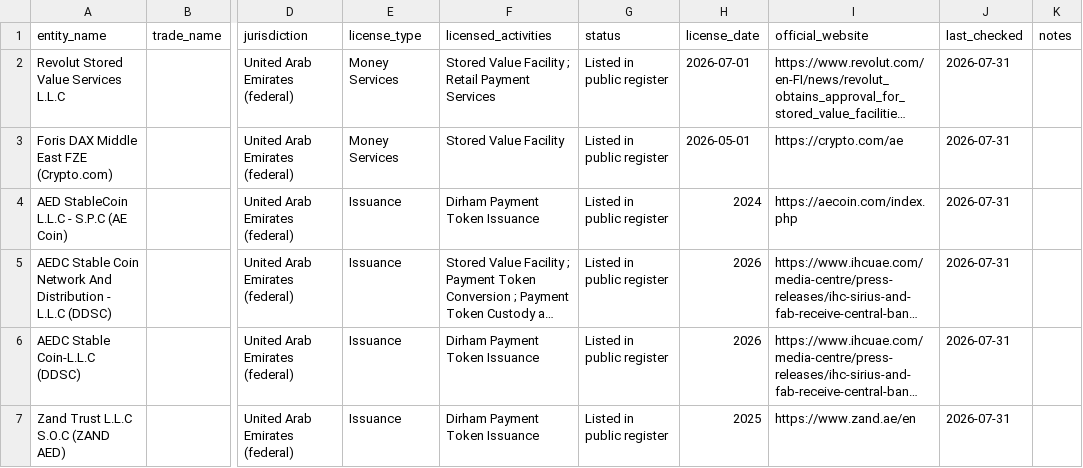
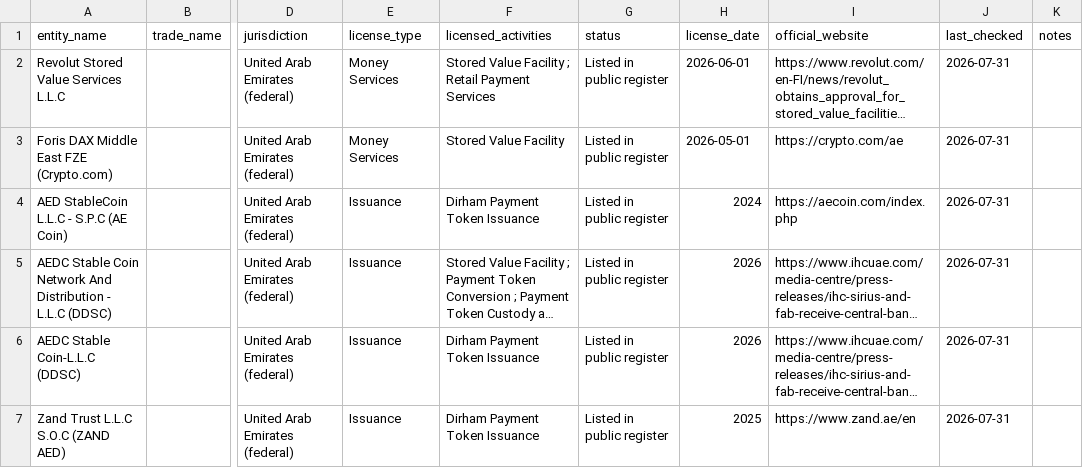
Before and after one commit to neoslegal/uae-vasp-data, a CSV file: data/cbuae-licenses.csv, drawn as a sheet; only a part is shown, gaps mark what is left out; long unchanged cells end in …; the diff names each change by its address in the sheet, - before the commit and + after, or states it on an @@ line.

```diff
--- a/data/cbuae-licenses.csv
+++ b/data/cbuae-licenses.csv
-H2 (license_date): 2026-07-01
+H2 (license_date): 2026-06-01
```
Also changed, not shown: 2 other files.
